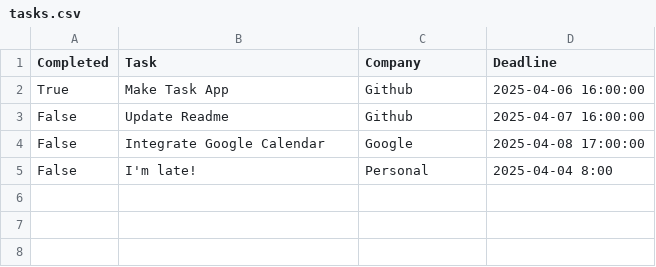
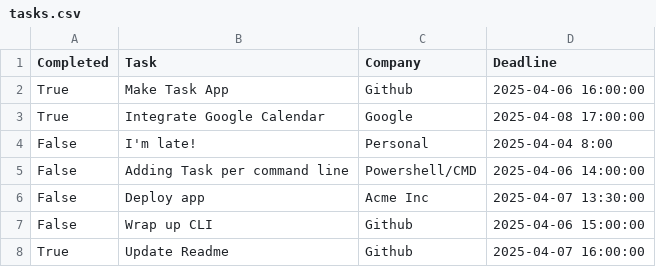
Before and after one commit to IBatsios/task-manager, a CSV file: tasks.csv, drawn as a sheet.

```diff
--- a/tasks.csv
+++ b/tasks.csv
@@ -2,4 +2,7 @@ Completed,Task,Company,Deadline
 True,Make Task App,Github,2025-04-06 16:00:00
-False,Update Readme,Github,2025-04-07 16:00:00
-False,Integrate Google Calendar,Google,2025-04-08 17:00:00
+True,Integrate Google Calendar,Google,2025-04-08 17:00:00
 False,I'm late!,Personal,2025-04-04 8:00
+False,Adding Task per command line,Powershell/CMD,2025-04-06 14:00:00
+False,Deploy app,Acme Inc,2025-04-07 13:30:00
+False,Wrap up CLI,Github,2025-04-06 15:00:00
+True,Update Readme,Github,2025-04-07 16:00:00
```
Also changed, not shown: 4 other files.
